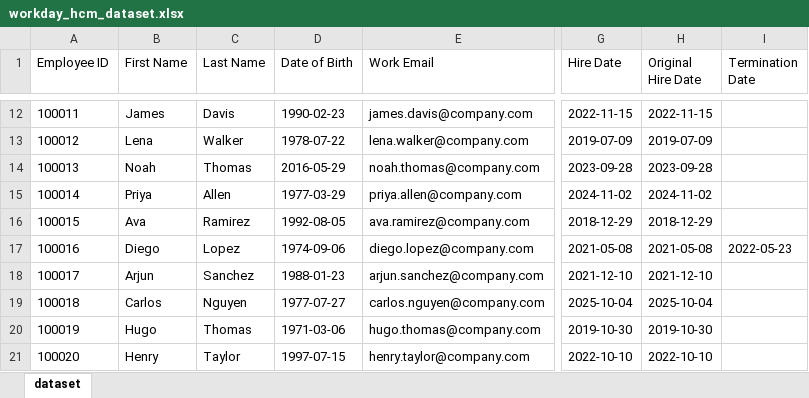
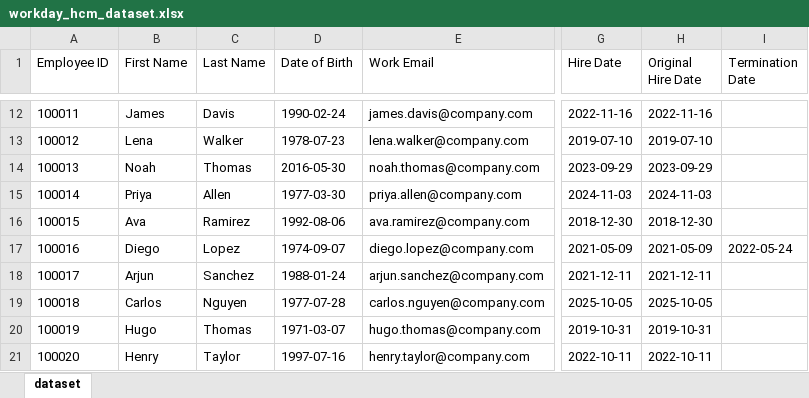
Before and after one commit to Sinichi2/Workday-DVT-Streamlit-App, an Excel workbook: samples/workday_hcm_dataset.xlsx, sheet dataset, drawn as a sheet; only a part is shown, gaps mark what is left out; values as stored, in another font and other column widths than the file's, no borders; the diff covers the shown part only; the diff names each change by its address in the sheet, - before the commit and + after, or states it on an @@ line.

```diff
--- a/samples/workday_hcm_dataset.xlsx (sheet dataset)
+++ b/samples/workday_hcm_dataset.xlsx (sheet dataset)
-D12 (Date of Birth): 1990-02-23
+D12 (Date of Birth): 1990-02-24
-G12 (Hire Date): 2022-11-15
+G12 (Hire Date): 2022-11-16
-H12 (Original Hire Date): 2022-11-15
+H12 (Original Hire Date): 2022-11-16
-D13 (Date of Birth): 1978-07-22
+D13 (Date of Birth): 1978-07-23
-G13 (Hire Date): 2019-07-09
+G13 (Hire Date): 2019-07-10
-H13 (Original Hire Date): 2019-07-09
+H13 (Original Hire Date): 2019-07-10
-D14 (Date of Birth): 2016-05-29
+D14 (Date of Birth): 2016-05-30
-G14 (Hire Date): 2023-09-28
+G14 (Hire Date): 2023-09-29
-H14 (Original Hire Date): 2023-09-28
+H14 (Original Hire Date): 2023-09-29
-D15 (Date of Birth): 1977-03-29
+D15 (Date of Birth): 1977-03-30
-G15 (Hire Date): 2024-11-02
+G15 (Hire Date): 2024-11-03
-H15 (Original Hire Date): 2024-11-02
+H15 (Original Hire Date): 2024-11-03
-D16 (Date of Birth): 1992-08-05
+D16 (Date of Birth): 1992-08-06
-G16 (Hire Date): 2018-12-29
+G16 (Hire Date): 2018-12-30
-H16 (Original Hire Date): 2018-12-29
+H16 (Original Hire Date): 2018-12-30
-D17 (Date of Birth): 1974-09-06
+D17 (Date of Birth): 1974-09-07
-G17 (Hire Date): 2021-05-08
+G17 (Hire Date): 2021-05-09
-H17 (Original Hire Date): 2021-05-08
+H17 (Original Hire Date): 2021-05-09
-I17 (Termination Date): 2022-05-23
+I17 (Termination Date): 2022-05-24
-D18 (Date of Birth): 1988-01-23
+D18 (Date of Birth): 1988-01-24
-G18 (Hire Date): 2021-12-10
+G18 (Hire Date): 2021-12-11
-H18 (Original Hire Date): 2021-12-10
+H18 (Original Hire Date): 2021-12-11
-D19 (Date of Birth): 1977-07-27
+D19 (Date of Birth): 1977-07-28
-G19 (Hire Date): 2025-10-04
+G19 (Hire Date): 2025-10-05
-H19 (Original Hire Date): 2025-10-04
+H19 (Original Hire Date): 2025-10-05
-D20 (Date of Birth): 1971-03-06
+D20 (Date of Birth): 1971-03-07
-G20 (Hire Date): 2019-10-30
+G20 (Hire Date): 2019-10-31
-H20 (Original Hire Date): 2019-10-30
+H20 (Original Hire Date): 2019-10-31
-D21 (Date of Birth): 1997-07-15
+D21 (Date of Birth): 1997-07-16
-G21 (Hire Date): 2022-10-10
+G21 (Hire Date): 2022-10-11
-H21 (Original Hire Date): 2022-10-10
+H21 (Original Hire Date): 2022-10-11
```
Also changed, not shown: 124 edited cells elsewhere in this sheet, samples/oracle_hcm_source.xlsx, samples/oracle_to_workday_mapping.xlsx, 10 other files.
